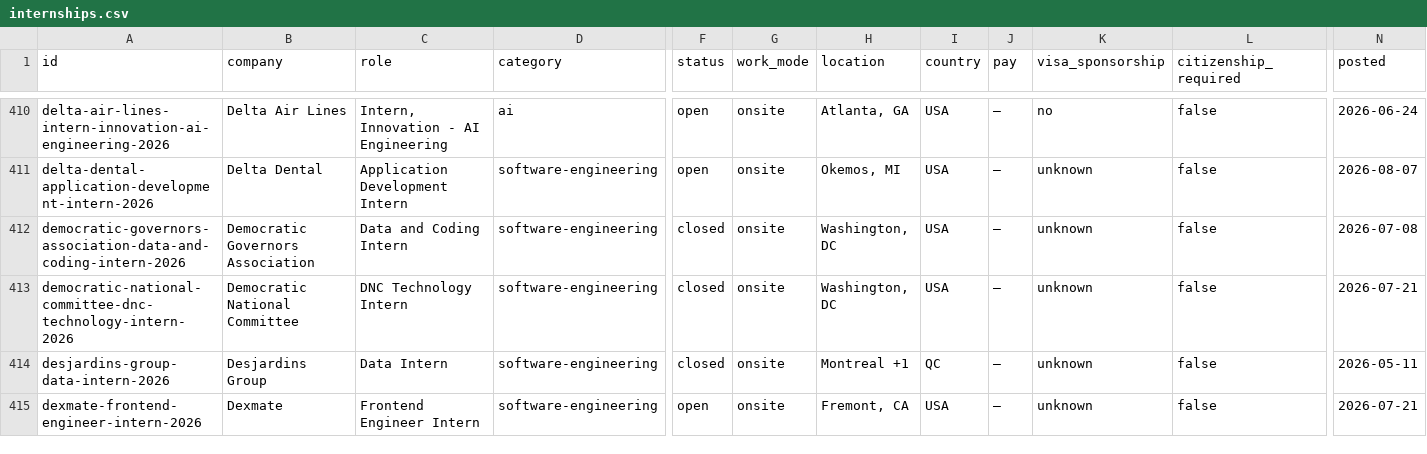
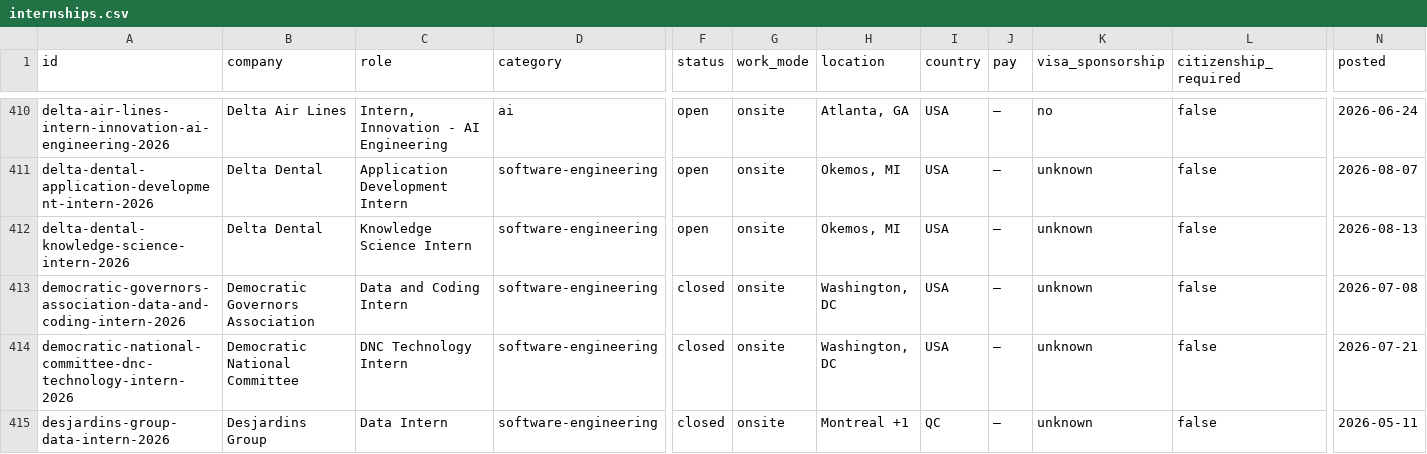
Before and after one commit to sonak11/internatlas, a CSV file: generated/exports/internships.csv, drawn as a sheet; only a part is shown, gaps mark what is left out; the shorter side is filled out with more unchanged rows; rows hold the shown columns only; the diff covers the shown part only; the diff names each change by its address in the sheet, - before the commit and + after, or states it on an @@ line.

```diff
--- a/generated/exports/internships.csv
+++ b/generated/exports/internships.csv
+row 412: delta-dental-knowledge-science-intern-2026 | Delta Dental | Knowledge Science Intern | software-engineering | open | onsite | Okemos, MI | USA | — | unknown | false | 2026-08-13
```
Also changed, not shown: 1 added row and 2 edited cells elsewhere in this file, 19 other files.
